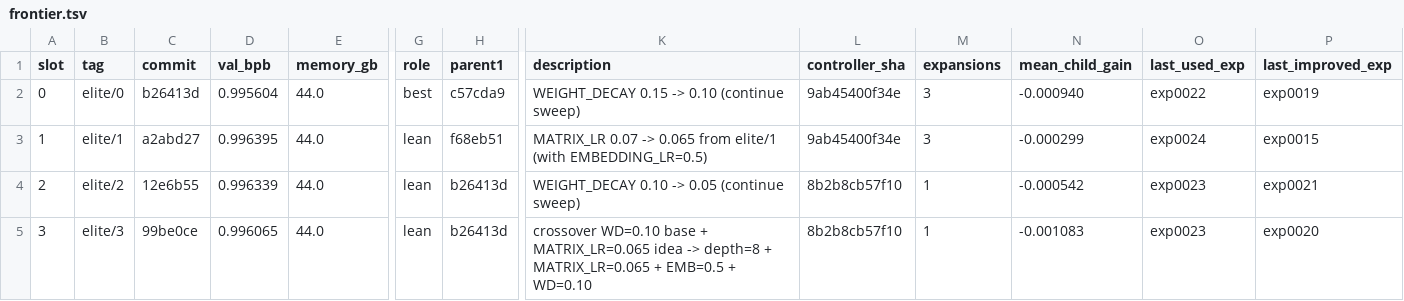
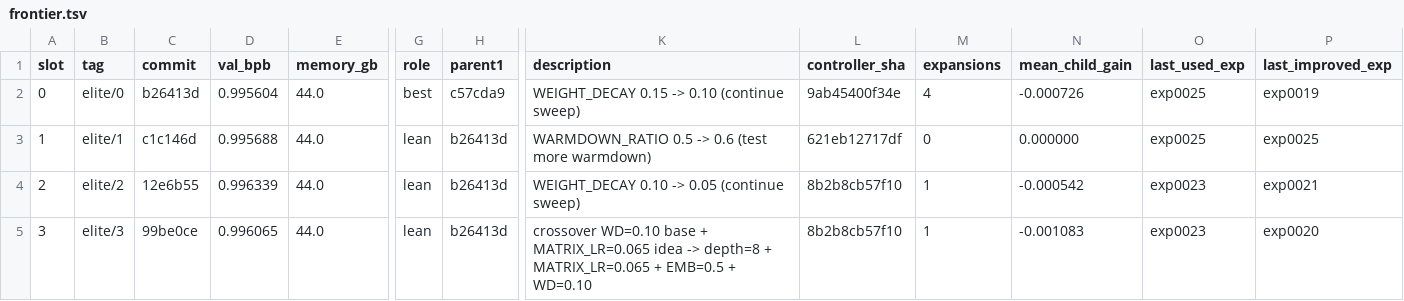
Before and after one commit to yidu0924/genetic-autoresearch, a TSV file: frontier.tsv, drawn as a sheet; only a part is shown, gaps mark what is left out; the diff names each change by its address in the sheet, - before the commit and + after, or states it on an @@ line.

```diff
--- a/frontier.tsv
+++ b/frontier.tsv
-M2 (expansions): 3
+M2 (expansions): 4
-N2 (mean_child_gain): -0.000940
+N2 (mean_child_gain): -0.000726
-O2 (last_used_exp): exp0022
+O2 (last_used_exp): exp0025
-C3 (commit): a2abd27
+C3 (commit): c1c146d
-D3 (val_bpb): 0.996395
+D3 (val_bpb): 0.995688
-H3 (parent1): f68eb51
+H3 (parent1): b26413d
-K3 (description): MATRIX_LR 0.07 -> 0.065 from elite/1 (with EMBEDDING_LR=0.5)
+K3 (description): WARMDOWN_RATIO 0.5 -> 0.6 (test more warmdown)
-L3 (controller_sha): 9ab45400f34e
+L3 (controller_sha): 621eb12717df
-M3 (expansions): 3
+M3 (expansions): 0
-N3 (mean_child_gain): -0.000299
+N3 (mean_child_gain): 0.000000
-O3 (last_used_exp): exp0024
+O3 (last_used_exp): exp0025
-P3 (last_improved_exp): exp0015
+P3 (last_improved_exp): exp0025
```
Also changed, not shown: controller_events.tsv, results.tsv, 4 other files.
